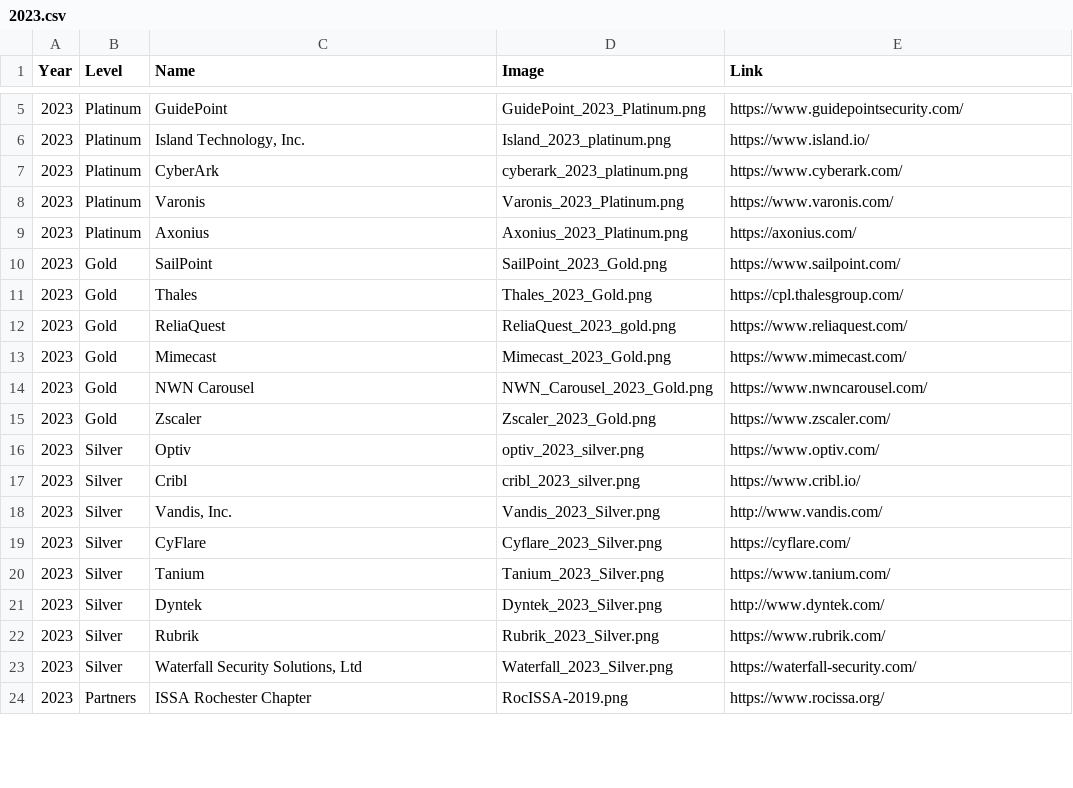
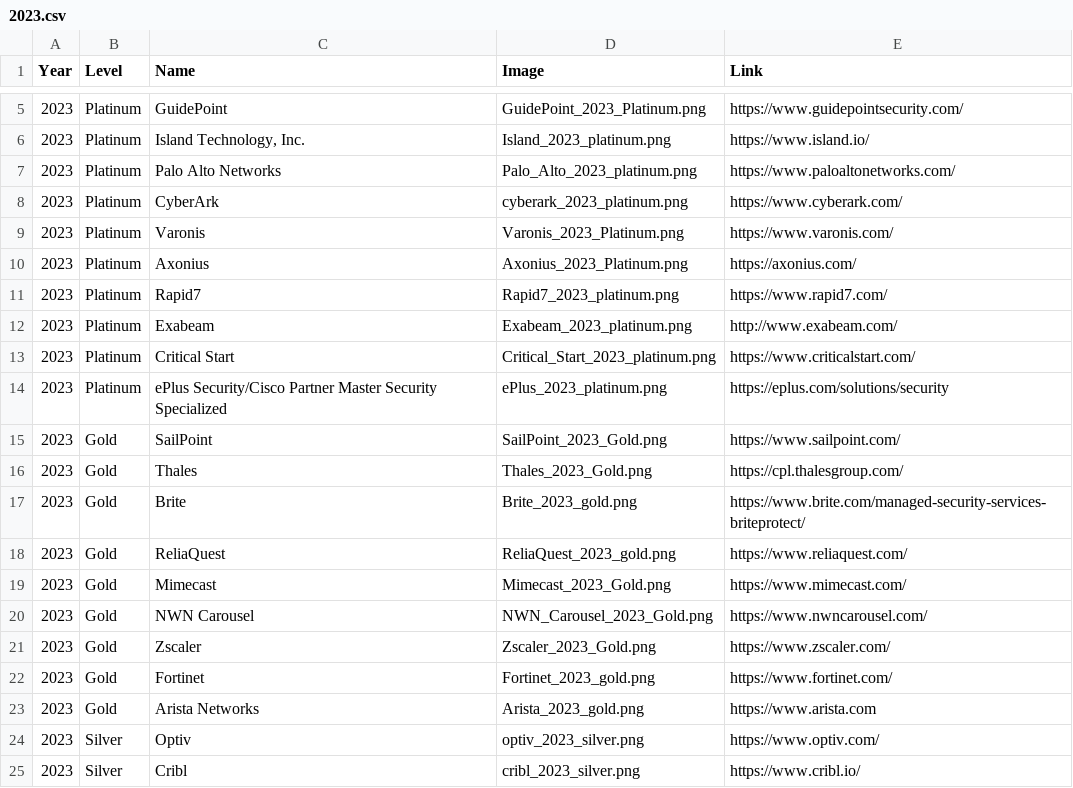
Before and after one commit to rocissa/rss-website, a CSV file: _data/sponsors/2023.csv, drawn as a sheet; only a part is shown, gaps mark what is left out; the shorter side is filled out with more unchanged rows; the diff covers the shown part only.

```diff
--- a/_data/sponsors/2023.csv
+++ b/_data/sponsors/2023.csv
@@ -6,2 +6,3 @@ Year,Level,Name,Image,Link
 2023,Platinum,"Island Technology, Inc.",Island_2023_platinum.png,https://www.island.io/
+2023,Platinum,Palo Alto Networks,Palo_Alto_2023_platinum.png,https://www.paloaltonetworks.com/
 2023,Platinum,CyberArk,cyberark_2023_platinum.png,https://www.cyberark.com/
@@ -9,4 +10,9 @@ Year,Level,Name,Image,Link
 2023,Platinum,Axonius,Axonius_2023_Platinum.png,https://axonius.com/
+2023,Platinum,Rapid7,Rapid7_2023_platinum.png,https://www.rapid7.com/
+2023,Platinum,Exabeam,Exabeam_2023_platinum.png,http://www.exabeam.com/
+2023,Platinum,Critical Start,Critical_Start_2023_platinum.png,https://www.criticalstart.com/
+2023,Platinum,"ePlus Security/Cisco Partner Master Security Specialized",ePlus_2023_platinum.png,https://eplus.com/solutions/security
 2023,Gold,SailPoint,SailPoint_2023_Gold.png,https://www.sailpoint.com/
 2023,Gold,Thales,Thales_2023_Gold.png,https://cpl.thalesgroup.com/
+2023,Gold,Brite,Brite_2023_gold.png,https://www.brite.com/managed-security-services-briteprotect/
 2023,Gold,ReliaQuest,ReliaQuest_2023_gold.png,https://www.reliaquest.com/
@@ -15,2 +21,4 @@ Year,Level,Name,Image,Link
 2023,Gold,Zscaler,Zscaler_2023_Gold.png,https://www.zscaler.com/
+2023,Gold,Fortinet,Fortinet_2023_gold.png,https://www.fortinet.com/
+2023,Gold,Arista Networks,Arista_2023_gold.png,https://www.arista.com
 2023,Silver,Optiv,optiv_2023_silver.png,https://www.optiv.com/
```
Also changed, not shown: 7 added rows and 1 edited cell elsewhere in this file.
